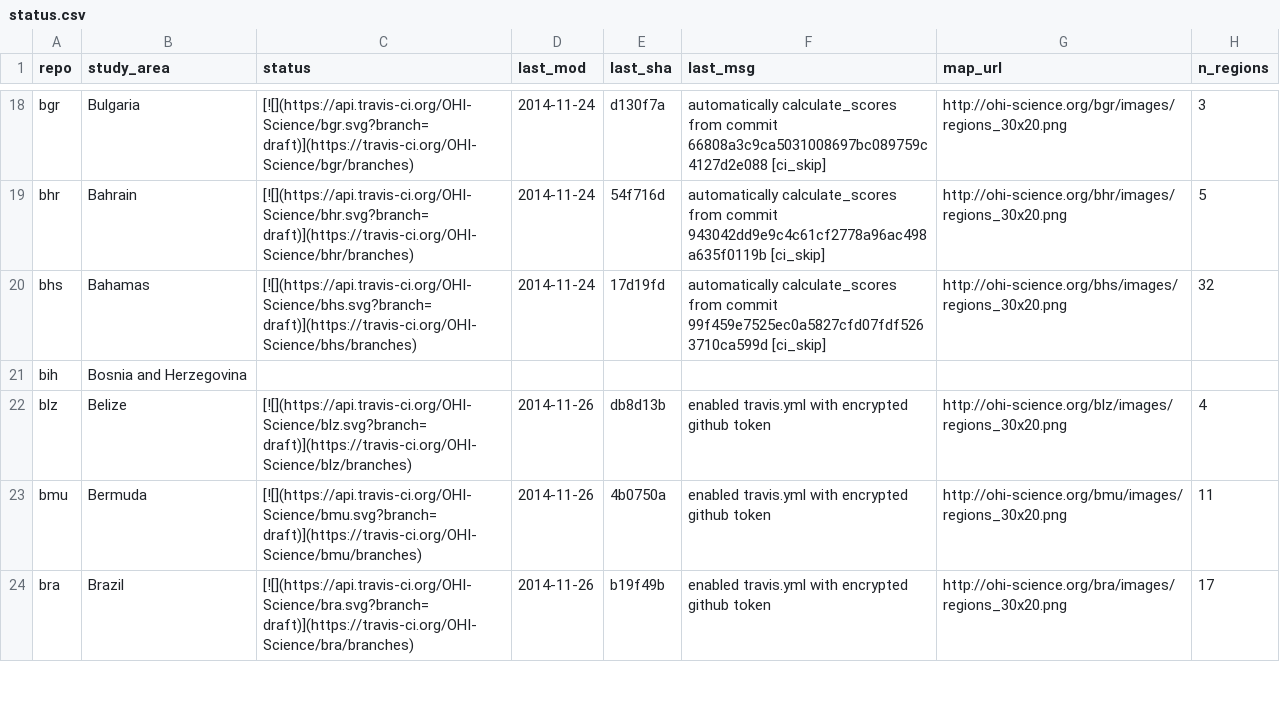
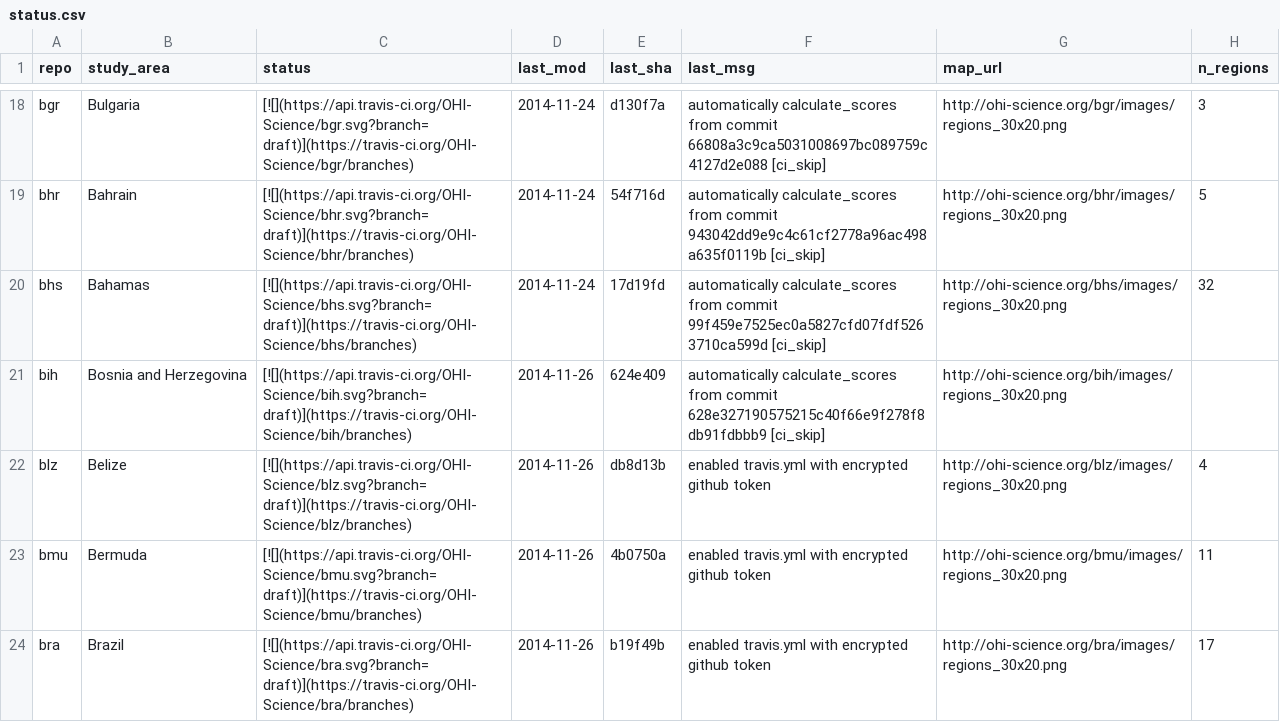
Before and after one commit to OHI-Science/subcountry, a CSV file: _data/status.csv, drawn as a sheet; only a part is shown, gaps mark what is left out; the diff names each change by its address in the sheet, - before the commit and + after, or states it on an @@ line.

Commit message:
updated status for bih commit 624e409

```diff
--- a/_data/status.csv
+++ b/_data/status.csv
-C21 (status): (empty)
+C21 (status): [![](https://api.travis-ci.org/OHI-Science/bih.svg?branch=draft)](https://travis-ci.org/OHI-Science/bih/branches)
-D21 (last_mod): (empty)
+D21 (last_mod): 2014-11-26
-E21 (last_sha): (empty)
+E21 (last_sha): 624e409
-F21 (last_msg): (empty)
+F21 (last_msg): automatically calculate_scores from commit 628e327190575215c40f66e9f278f8db91fdbbb9 [ci_skip]
-G21 (map_url): (empty)
+G21 (map_url): http://ohi-science.org/bih/images/regions_30x20.png
```
